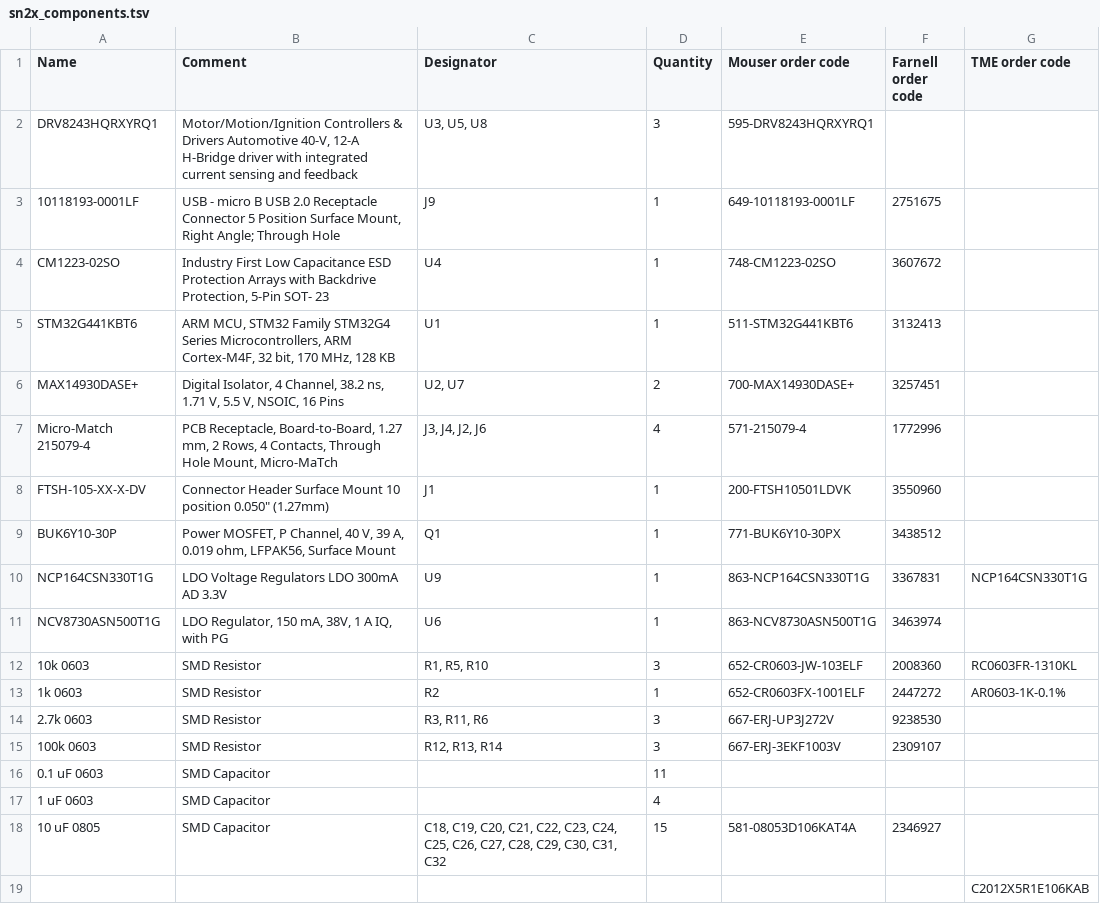
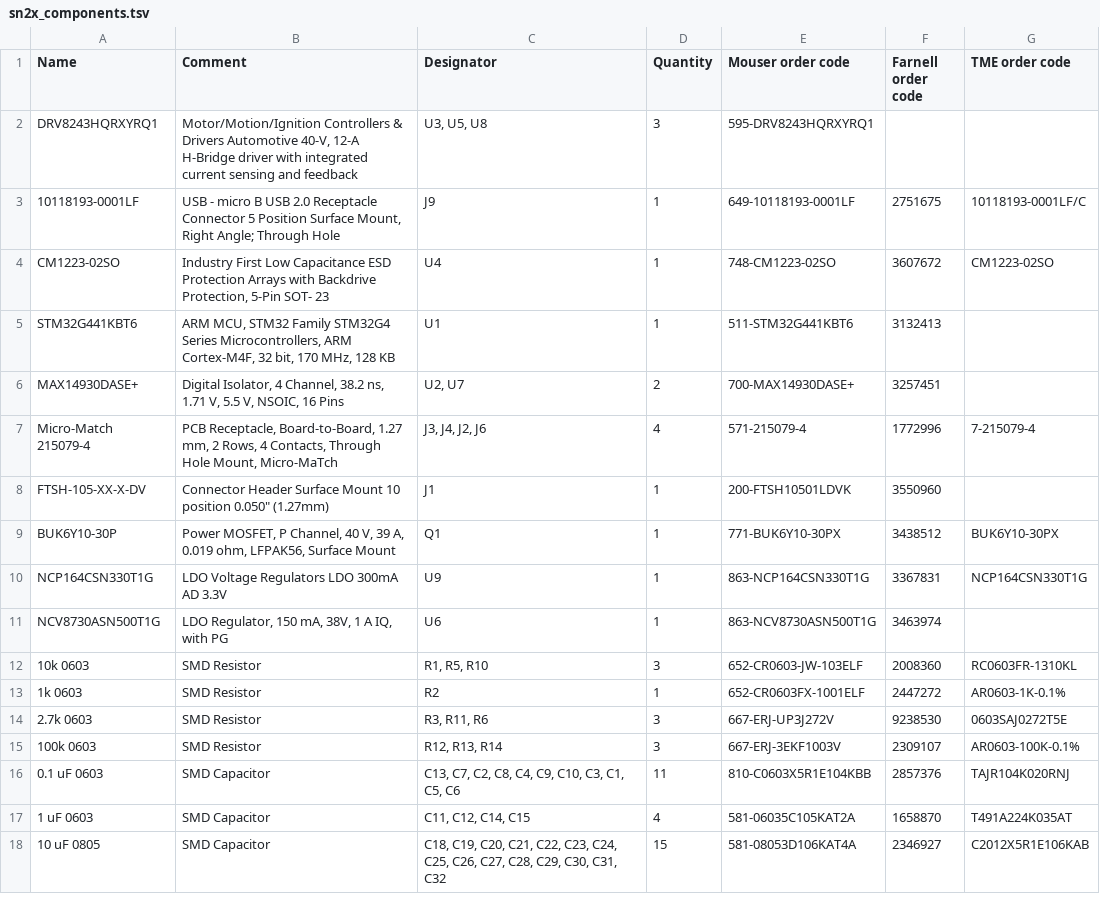
Before and after one commit to ut-robotics/picr22-team-snax, a TSV file: picr22-team-snax-mainboard/sn2x_components.tsv, drawn as a sheet.

Commit message:
updated BOM

```diff
--- a/picr22-team-snax-mainboard/sn2x_components.tsv
+++ b/picr22-team-snax-mainboard/sn2x_components.tsv
@@ -2,9 +2,9 @@ Name	Comment	Designator	Quantity	Mouser order code	Farnell order code	TME order
 DRV8243HQRXYRQ1	Motor/Motion/Ignition Controllers & Drivers Automotive 40-V, 12-A H-Bridge driver with integrated current sensing and feedback	U3, U5, U8	3	595-DRV8243HQRXYRQ1		
-10118193-0001LF	USB - micro B USB 2.0 Receptacle Connector 5 Position Surface Mount, Right Angle; Through Hole	J9	1	649-10118193-0001LF	2751675	
-CM1223-02SO	Industry First Low Capacitance ESD Protection Arrays with Backdrive Protection, 5-Pin SOT- 23	U4	1	748-CM1223-02SO	3607672	
+10118193-0001LF	USB - micro B USB 2.0 Receptacle Connector 5 Position Surface Mount, Right Angle; Through Hole	J9	1	649-10118193-0001LF	2751675	10118193-0001LF/C
+CM1223-02SO	Industry First Low Capacitance ESD Protection Arrays with Backdrive Protection, 5-Pin SOT- 23	U4	1	748-CM1223-02SO	3607672	CM1223-02SO
 STM32G441KBT6	ARM MCU, STM32 Family STM32G4 Series Microcontrollers, ARM Cortex-M4F, 32 bit, 170 MHz, 128 KB	U1	1	511-STM32G441KBT6	3132413	
 MAX14930DASE+	Digital Isolator, 4 Channel, 38.2 ns, 1.71 V, 5.5 V, NSOIC, 16 Pins	U2, U7	2	700-MAX14930DASE+	3257451	
-Micro-Match 215079-4	PCB Receptacle, Board-to-Board, 1.27 mm, 2 Rows, 4 Contacts, Through Hole Mount, Micro-MaTch	J3, J4, J2, J6	4	571-215079-4	1772996	
+Micro-Match 215079-4	PCB Receptacle, Board-to-Board, 1.27 mm, 2 Rows, 4 Contacts, Through Hole Mount, Micro-MaTch	J3, J4, J2, J6	4	571-215079-4	1772996	7-215079-4
 FTSH-105-XX-X-DV	"Connector Header Surface Mount 10 position 0.050"" (1.27mm)"	J1	1	200-FTSH10501LDVK	3550960	
-BUK6Y10-30P	Power MOSFET, P Channel, 40 V, 39 A, 0.019 ohm, LFPAK56, Surface Mount	Q1	1	771-BUK6Y10-30PX	3438512	
+BUK6Y10-30P	Power MOSFET, P Channel, 40 V, 39 A, 0.019 ohm, LFPAK56, Surface Mount	Q1	1	771-BUK6Y10-30PX	3438512	BUK6Y10-30PX
 NCP164CSN330T1G	LDO Voltage Regulators LDO 300mA AD 3.3V	U9	1	863-NCP164CSN330T1G	3367831	NCP164CSN330T1G
@@ -13,7 +13,6 @@ NCV8730ASN500T1G	LDO Regulator, 150 mA, 38V, 1 A IQ, with PG	U6	1	863-NCV8730ASN
 1k 0603	SMD Resistor	R2	1	652-CR0603FX-1001ELF	2447272	AR0603-1K-0.1%
-2.7k 0603	SMD Resistor	R3, R11, R6	3	667-ERJ-UP3J272V	9238530	
-100k 0603	SMD Resistor	R12, R13, R14	3	667-ERJ-3EKF1003V	2309107	
-0.1 uF 0603	SMD Capacitor		11			
- 1 uF 0603	SMD Capacitor		4			
-10 uF 0805	SMD Capacitor	C18, C19, C20, C21, C22, C23, C24, C25, C26, C27, C28, C29, C30, C31, C32	15	581-08053D106KAT4A	2346927	
-						C2012X5R1E106KAB
+2.7k 0603	SMD Resistor	R3, R11, R6	3	667-ERJ-UP3J272V	9238530	0603SAJ0272T5E
+100k 0603	SMD Resistor	R12, R13, R14	3	667-ERJ-3EKF1003V	2309107	AR0603-100K-0.1%
+0.1 uF 0603	SMD Capacitor	C13, C7, C2, C8, C4, C9, C10, C3, C1, C5, C6	11	810-C0603X5R1E104KBB	2857376	TAJR104K020RNJ
+ 1 uF 0603	SMD Capacitor	C11, C12, C14, C15	4	581-06035C105KAT2A	1658870	T491A224K035AT
+10 uF 0805	SMD Capacitor	C18, C19, C20, C21, C22, C23, C24, C25, C26, C27, C28, C29, C30, C31, C32	15	581-08053D106KAT4A	2346927	C2012X5R1E106KAB
```
